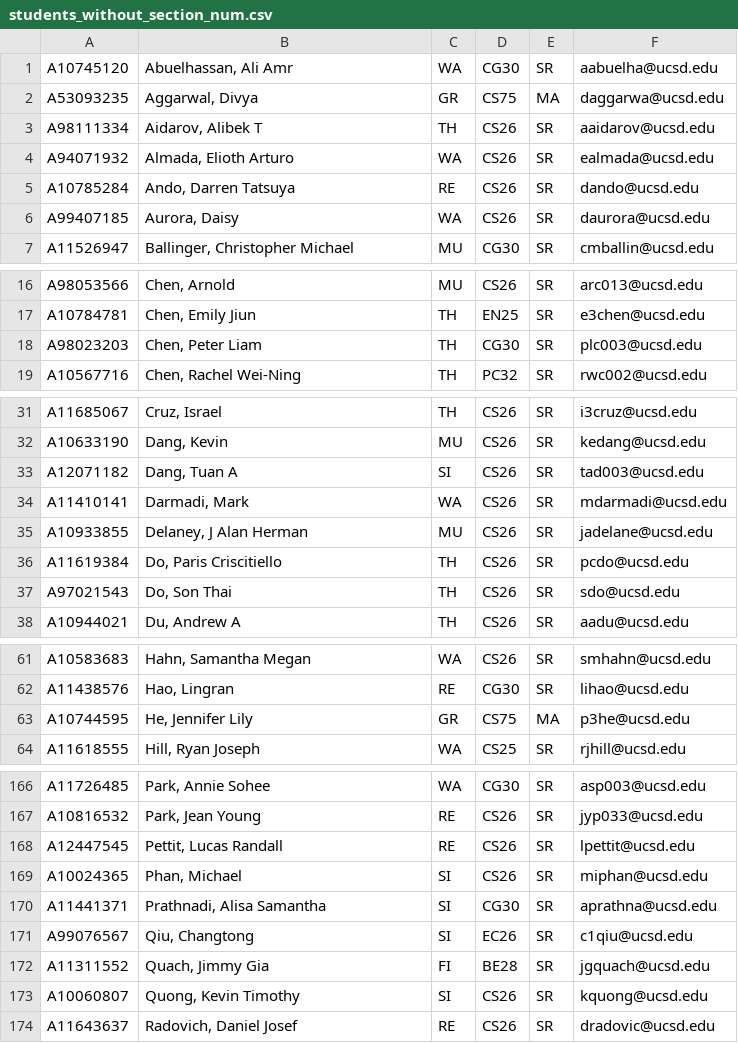
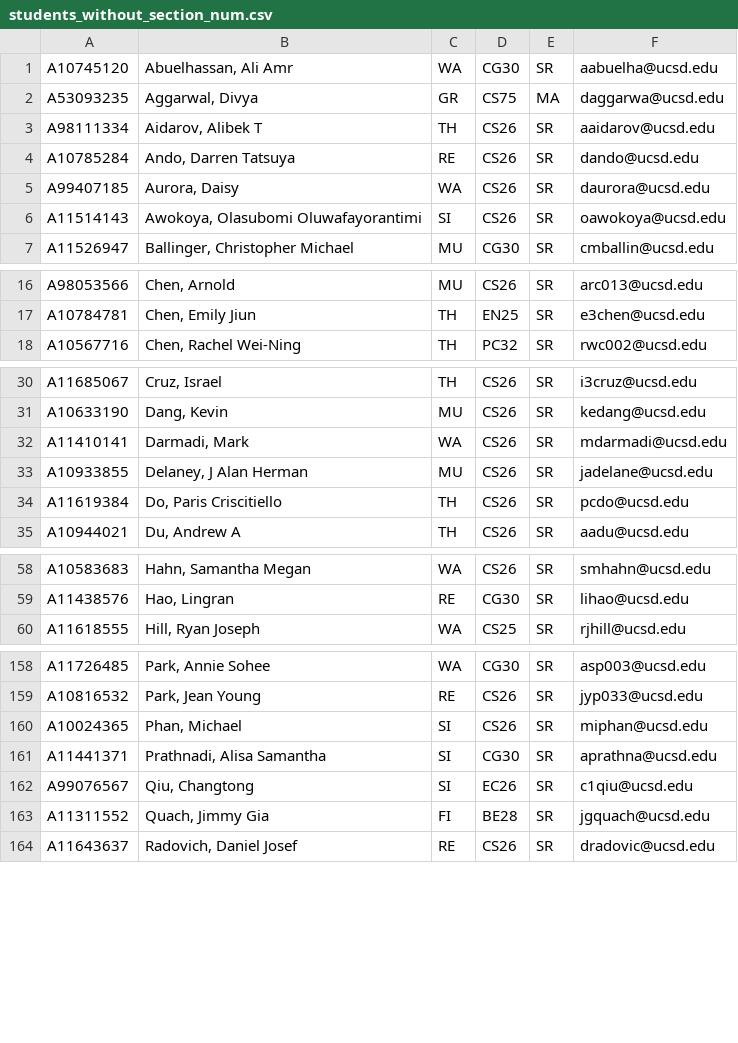
Before and after one commit to dotcom900825/ucsd-hci-class-management, a CSV file: lib/tasks/students_without_section_num.csv, drawn as a sheet; only a part is shown, gaps mark what is left out; the diff covers the shown part only.

```diff
--- a/lib/tasks/students_without_section_num.csv
+++ b/lib/tasks/students_without_section_num.csv
@@ -3,5 +3,5 @@ A53093235,"Aggarwal, Divya",GR,CS75,MA,daggarwa@ucsd.edu
 A98111334,"Aidarov, Alibek T",TH,CS26,SR,aaidarov@ucsd.edu
-A94071932,"Almada, Elioth Arturo",WA,CS26,SR,ealmada@ucsd.edu
 A10785284,"Ando, Darren Tatsuya",RE,CS26,SR,dando@ucsd.edu
 A99407185,"Aurora, Daisy",WA,CS26,SR,daurora@ucsd.edu
+A11514143,"Awokoya, Olasubomi Oluwafayorantimi",SI,CS26,SR,oawokoya@ucsd.edu
 A11526947,"Ballinger, Christopher Michael",MU,CG30,SR,cmballin@ucsd.edu
@@ -17,3 +17,2 @@ A98053566,"Chen, Arnold",MU,CS26,SR,arc013@ucsd.edu
 A10784781,"Chen, Emily Jiun",TH,EN25,SR,e3chen@ucsd.edu
-A98023203,"Chen, Peter Liam",TH,CG30,SR,plc003@ucsd.edu
 A10567716,"Chen, Rachel Wei-Ning",TH,PC32,SR,rwc002@ucsd.edu
@@ -32,3 +31,2 @@ A11685067,"Cruz, Israel",TH,CS26,SR,i3cruz@ucsd.edu
 A10633190,"Dang, Kevin",MU,CS26,SR,kedang@ucsd.edu
-A12071182,"Dang, Tuan A",SI,CS26,SR,tad003@ucsd.edu
 A11410141,"Darmadi, Mark",WA,CS26,SR,mdarmadi@ucsd.edu
@@ -36,3 +34,2 @@ A10933855,"Delaney, J Alan Herman",MU,CS26,SR,jadelane@ucsd.edu
 A11619384,"Do, Paris Criscitiello",TH,CS26,SR,pcdo@ucsd.edu
-A97021543,"Do, Son Thai",TH,CS26,SR,sdo@ucsd.edu
 A10944021,"Du, Andrew A",TH,CS26,SR,aadu@ucsd.edu
@@ -62,3 +59,2 @@ A10583683,"Hahn, Samantha Megan",WA,CS26,SR,smhahn@ucsd.edu
 A11438576,"Hao, Lingran",RE,CG30,SR,lihao@ucsd.edu
-A10744595,"He, Jennifer Lily",GR,CS75,MA,p3he@ucsd.edu
 A11618555,"Hill, Ryan Joseph",WA,CS25,SR,rjhill@ucsd.edu
@@ -167,3 +159,2 @@ A11726485,"Park, Annie Sohee",WA,CG30,SR,asp003@ucsd.edu
 A10816532,"Park, Jean Young",RE,CS26,SR,jyp033@ucsd.edu
-A12447545,"Pettit, Lucas Randall",RE,CS26,SR,lpettit@ucsd.edu
 A10024365,"Phan, Michael",SI,CS26,SR,miphan@ucsd.edu
@@ -172,3 +163,2 @@ A99076567,"Qiu, Changtong",SI,EC26,SR,c1qiu@ucsd.edu
 A11311552,"Quach, Jimmy Gia",FI,BE28,SR,jgquach@ucsd.edu
-A10060807,"Quong, Kevin Timothy",SI,CS26,SR,kquong@ucsd.edu
 A11643637,"Radovich, Daniel Josef",RE,CS26,SR,dradovic@ucsd.edu
```
Also changed, not shown: 8 removed rows elsewhere in this file, lib/tasks/quiz3.csv, 1 other file.
